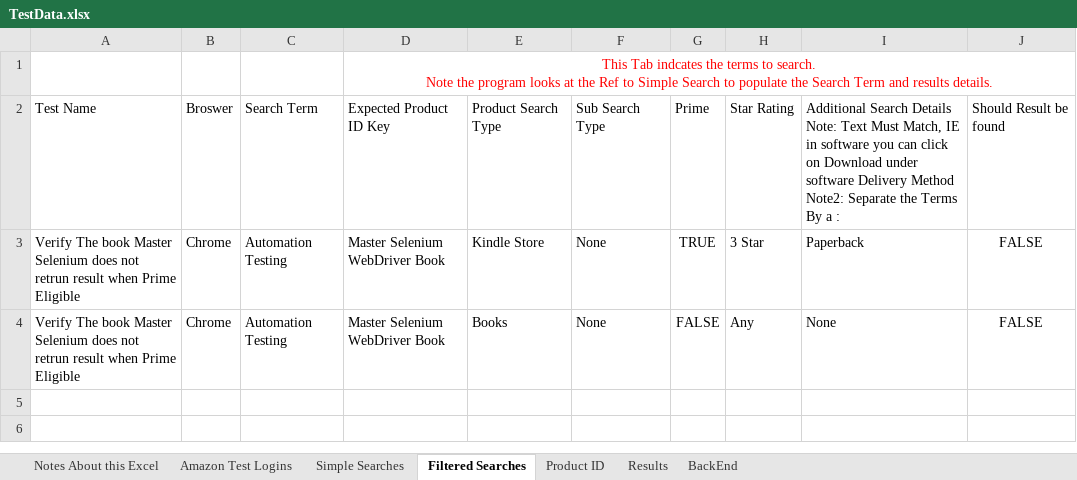
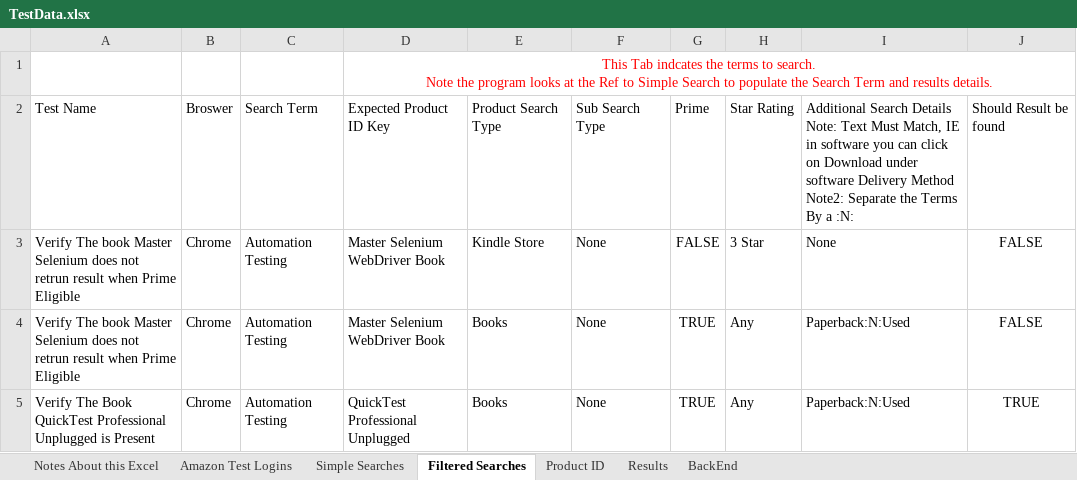
Before and after one commit to prem311/frameworkSelneiumBatch2, an Excel workbook: src/main/java/resources/TestData.xlsx, sheet Filtered Searches, drawn as a sheet; values as stored, in another font and other column widths than the file's, no borders; the diff names each change by its address in the sheet, - before the commit and + after, or states it on an @@ line.

Commit message:
Optimized Alot, Fixed TestNG.XML

```diff
--- a/src/main/java/resources/TestData.xlsx (sheet Filtered Searches)
+++ b/src/main/java/resources/TestData.xlsx (sheet Filtered Searches)
-I2: …By a :
+I2: …By a :N:
-G3: TRUE
+G3: FALSE
-I3: Paperback
+I3: None
-G4: FALSE
+G4: TRUE
-I4: None
+I4: Paperback:N:Used
+row 5: Verify The Book QuickTest Professional Unplugged is Present | Chrome | Automation Testing | QuickTest Professional Unplugged | Books | None | TRUE | Any | Paperback:N:Used | TRUE
```
Also changed, not shown: sheet Product ID, 22 other files.
